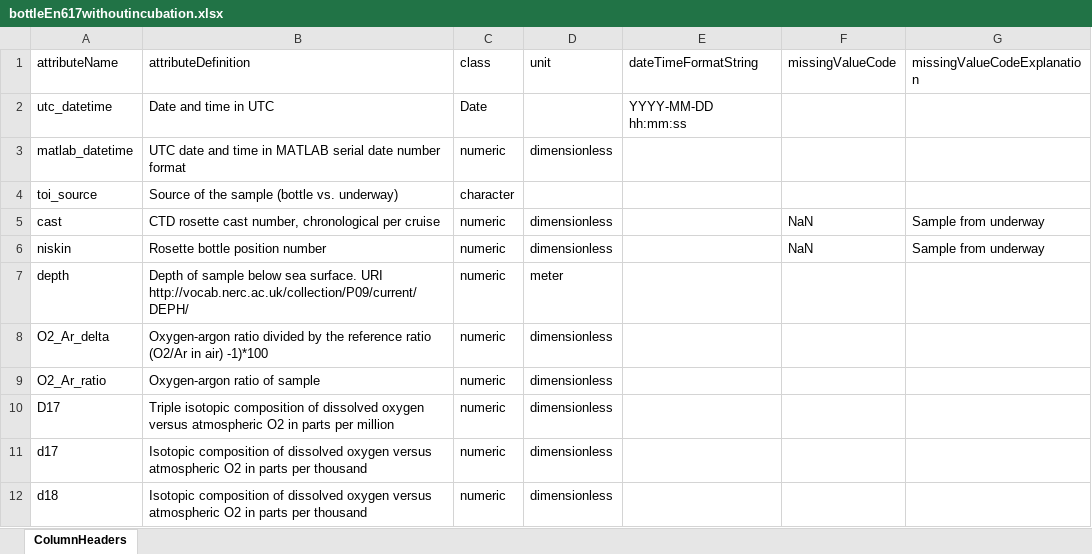
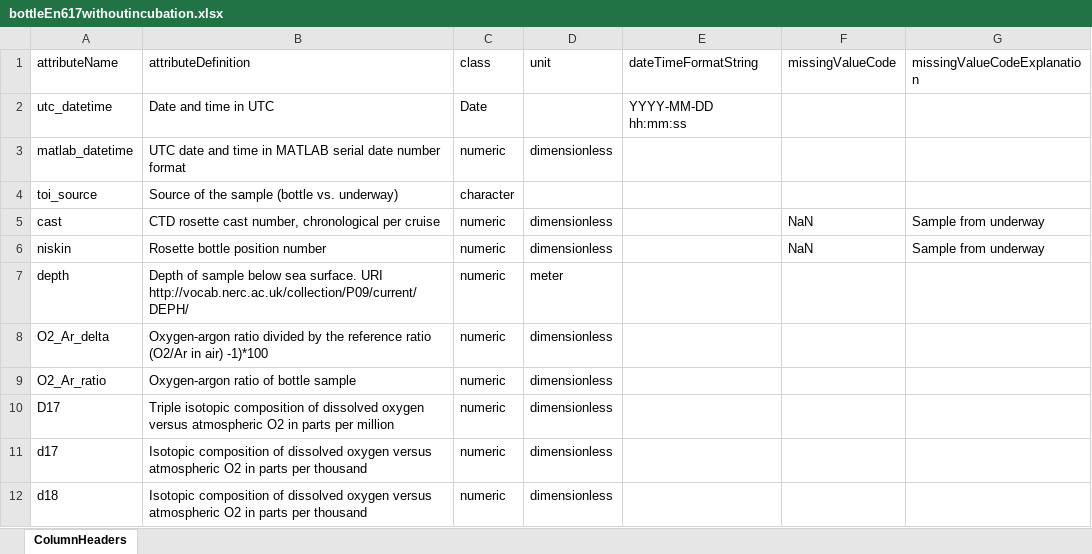
Before and after one commit to WHOIGit/nes-lter-eims-toi-ncp-gop, an Excel workbook: eims-toi-transect/bottleEn617withoutincubation.xlsx, sheet ColumnHeaders, drawn as a sheet; values as stored, in another font and other column widths than the file's, no borders; the diff names each change by its address in the sheet, - before the commit and + after, or states it on an @@ line.

```diff
--- a/eims-toi-transect/bottleEn617withoutincubation.xlsx (sheet ColumnHeaders)
+++ b/eims-toi-transect/bottleEn617withoutincubation.xlsx (sheet ColumnHeaders)
-B9 (attributeDefinition): Oxygen-argon ratio of sample
+B9 (attributeDefinition): Oxygen-argon ratio of bottle sample
```
Also changed, not shown: eims-toi-transect/RaEn617withbiosat.xlsx, eims-toi-transect/eims-toi-transect-info.xlsx, 7 other files.
